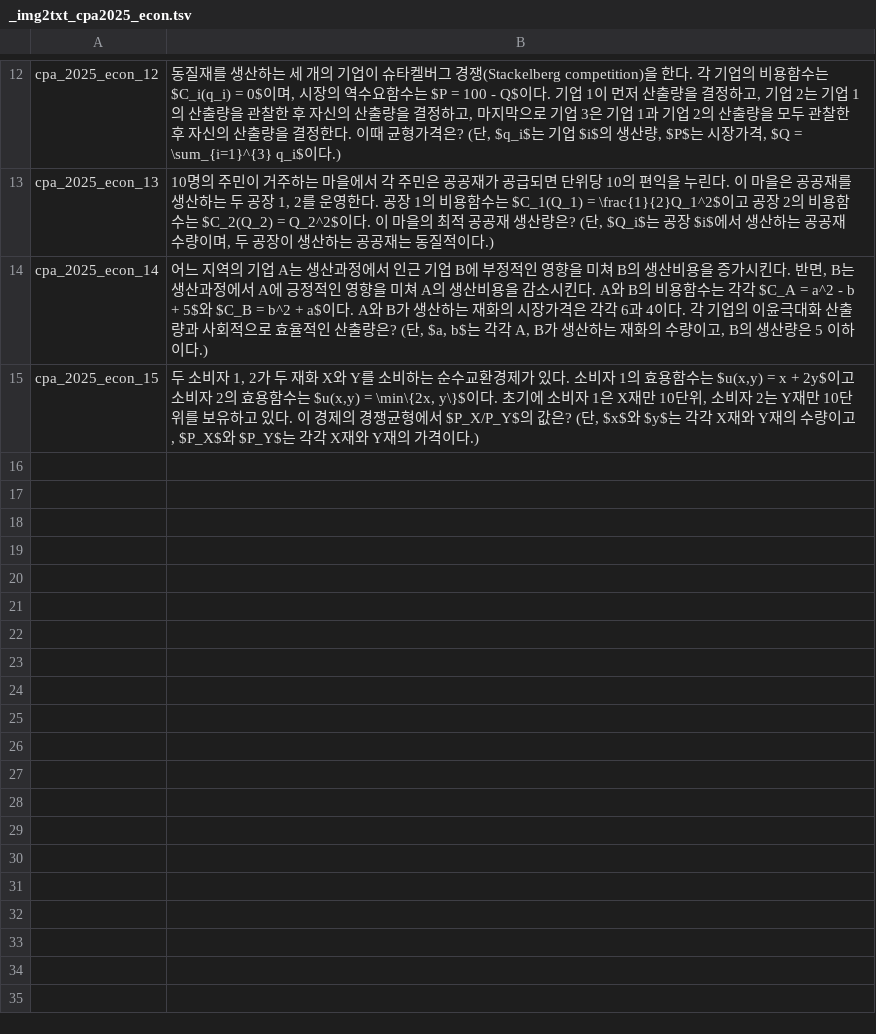
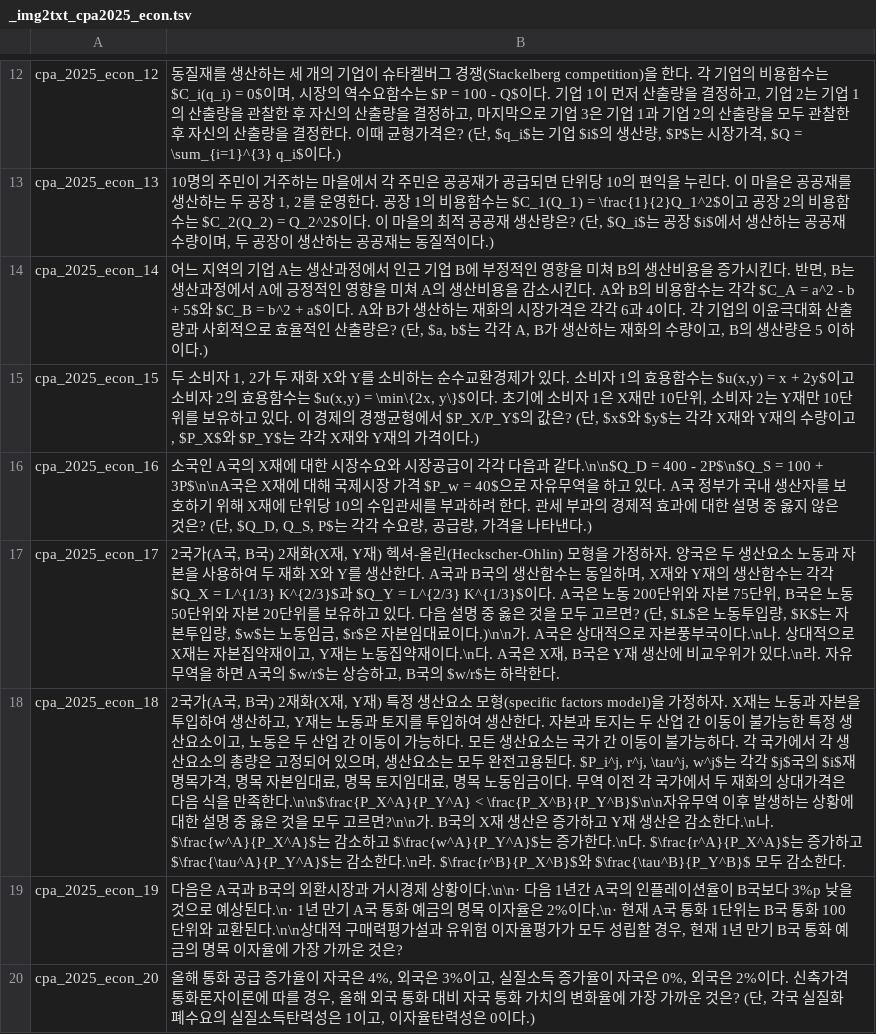
Before and after one commit to jihorag/-, a TSV file: 6_db_utils/answer_keys/_img2txt_cpa2025_econ.tsv, drawn as a sheet; only a part is shown, gaps mark what is left out; the diff names each change by its address in the sheet, - before the commit and + after, or states it on an @@ line.

Commit message:
auto-sync: 2026-05-22 11:58:09

```diff
--- a/6_db_utils/answer_keys/_img2txt_cpa2025_econ.tsv
+++ b/6_db_utils/answer_keys/_img2txt_cpa2025_econ.tsv
+row 16: cpa_2025_econ_16 | 소국인 A국의 X재에 대한 시장수요와 시장공급이 각각 다음과 같다.\n\n$Q_D = 400 - 2P$\n$Q_S = 100 + 3P$\n\nA국은 X재에 대해 국제시장 가격 $P_w = 40$으로 자유무역을 하고 있다. A국 정부가 국내 생산자를 보호하기 위해 X재에 단위당 10의 수입관세를 부과하려 한다. 관세 부과의 경제적 효과에 대한 설명 중 옳지 않은 것은? (단, $Q_D, Q_S, P$는 각각 수요량, 공급량, 가격을 나타낸다.)
+row 17: cpa_2025_econ_17 | 2국가(A국, B국) 2재화(X재, Y재) 헥셔-올린(Heckscher-Ohlin) 모형을 가정하자. 양국은 두 생산요소 노동과 자본을 사용하여 두 재화 X와 Y를 생산한다. A국과 B국의 생산함수는 동일하며, X재와 Y재의 생산함수는 각각 $Q_X = L^{1/3} K^{2/3}$과 $Q_Y = L^{2/3} K^{1/3}$이다. A국은 노동 200단위와 자본 75단위, B국은 노동 50단위와 자본 20단위를 보유하고 있다. 다음 설명 중 옳은 것을 모두 고르면? (단, $L$은 노동투입량, $K$는 자본투입량, $w$는 노동임금, $r$은 자본임대료이다.)\n\n가. A국은 상대적으로 자본풍부국이다.\n나. 상대적으로 X재는 자본집약재이고, Y재는 노동집약재이다.\n다. A국은 X재, B국은 Y재 생산에 비교우위가 있다.\n라. 자유무역을 하면 A국의 $w/r$는 상승하고, B국의 $w/r$는 하락한다.
+row 18: cpa_2025_econ_18 | 2국가(A국, B국) 2재화(X재, Y재) 특정 생산요소 모형(specific factors model)을 가정하자. X재는 노동과 자본을 투입하여 생산하고, Y재는 노동과 토지를 투입하여 생산한다. 자본과 토지는 두 산업 간 이동이 불가능한 특정 생산요소이고, 노동은 두 산업 간 이동이 가능하다. 모든 생산요소는 국가 간 이동이 불가능하다. 각 국가에서 각 생산요소의 총량은 고정되어 있으며, 생산요소는 모두 완전고용된다. $P_i^j, r^j, \tau^j, w^j$는 각각 $j$국의 $i$재 명목가격, 명목 자본임대료, 명목 토지임대료, 명목 노동임금이다. 무역 이전 각 국가에서 두 재화의 상대가격은 다음 식을 만족한다.\n\n$\frac{P_X^A}{P_Y^A} < \frac{P_X^B}{P_Y^B}$\n\n자유무역 이후 발생하는 상황에 대한 설명 중 옳은 것을 모두 고르면?\n\n가. B국의 X재 생산은 증가하고 Y재 생산은 감소한다.\n나. $\frac{w^A}{P_X^A}$는 감소하고 $\frac{w^A}{P_Y^A}$는 증가한다.\n다. $\frac{r^A}{P_X^A}$는 증가하고 $\frac{\tau^A}{P_Y^A}$는 감소한다.\n라. $\frac{r^B}{P_X^B}$와 $\frac{\tau^B}{P_Y^B}$ 모두 감소한다.
+row 19: cpa_2025_econ_19 | 다음은 A국과 B국의 외환시장과 거시경제 상황이다.\n\n· 다음 1년간 A국의 인플레이션율이 B국보다 3%p 낮을 것으로 예상된다.\n· 1년 만기 A국 통화 예금의 명목 이자율은 2%이다.\n· 현재 A국 통화 1단위는 B국 통화 100단위와 교환된다.\n\n상대적 구매력평가설과 유위험 이자율평가가 모두 성립할 경우, 현재 1년 만기 B국 통화 예금의 명목 이자율에 가장 가까운 것은?
+row 20: cpa_2025_econ_20 | 올해 통화 공급 증가율이 자국은 4%, 외국은 3%이고, 실질소득 증가율이 자국은 0%, 외국은 2%이다. 신축가격 통화론자이론에 따를 경우, 올해 외국 통화 대비 자국 통화 가치의 변화율에 가장 가까운 것은? (단, 각국 실질화폐수요의 실질소득탄력성은 1이고, 이자율탄력성은 0이다.)
```
